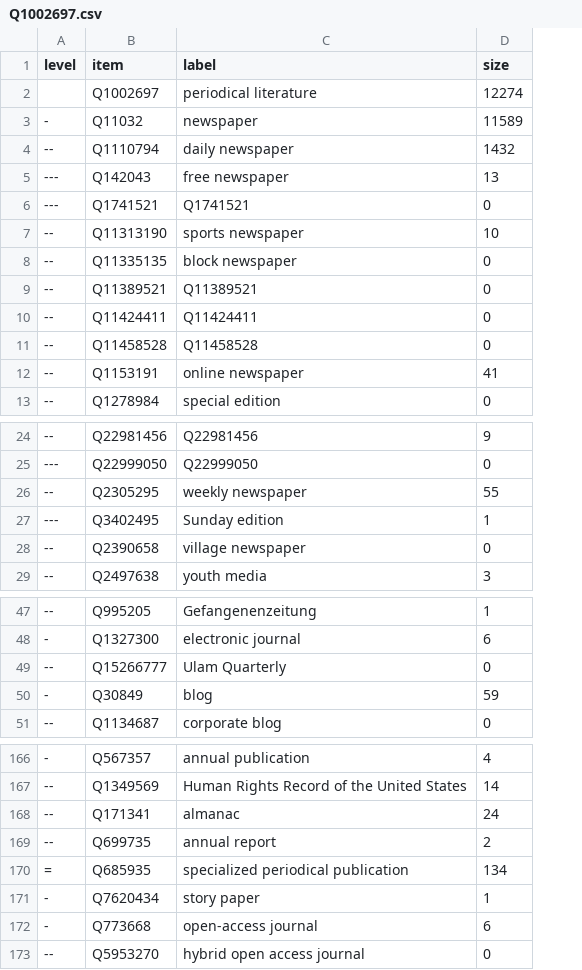
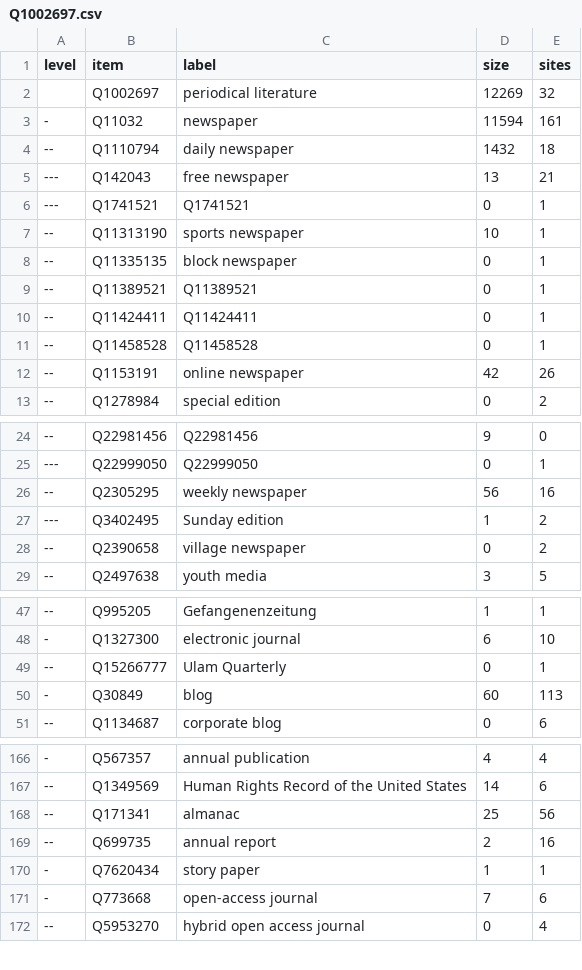
Before and after one commit to nichtich/wikidata-taxonomy-examples, a CSV file: Q1002697.csv, drawn as a sheet; only a part is shown, gaps mark what is left out; removed rows and columns are numbered as before the commit, all else as after; the diff covers the shown part only; the diff names each change by its address in the sheet, - before the commit and + after, or states it on an @@ line.

```diff
--- a/Q1002697.csv
+++ b/Q1002697.csv
+column E (sites), rows 2-13: 32 | 161 | 18 | 21 | 1 | 1 | 1 | 1 | 1 | 1 | 26 | 2; rows 24-29: 0 | 1 | 16 | 2 | 2 | 5; rows 47-51: 1 | 10 | 1 | 113 | 6; rows 166-172: 4 | 6 | 56 | 16 | 1 | 6 | 4
-D2 (size): 12274
+D2 (size): 12269
-D3 (size): 11589
+D3 (size): 11594
-D12 (size): 41
+D12 (size): 42
-D26 (size): 55
+D26 (size): 56
-D50 (size): 59
+D50 (size): 60
-D168 (size): 24
+D168 (size): 25
-row 170: = | Q685935 | specialized periodical publication | 134
-D171 (size): 6
+D171 (size): 7
```
Also changed, not shown: 1 moved row and 6 edited cells elsewhere in this file, Q188889.csv, Q6423319.csv, 1 other file.
